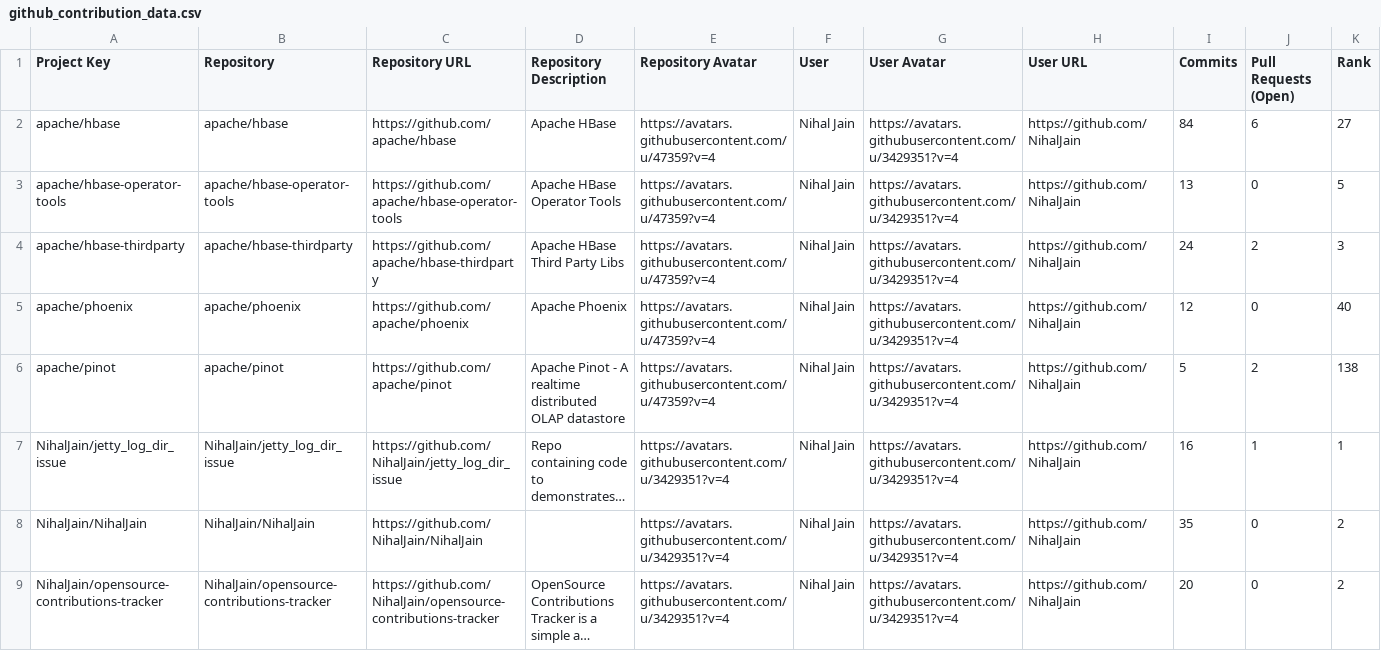
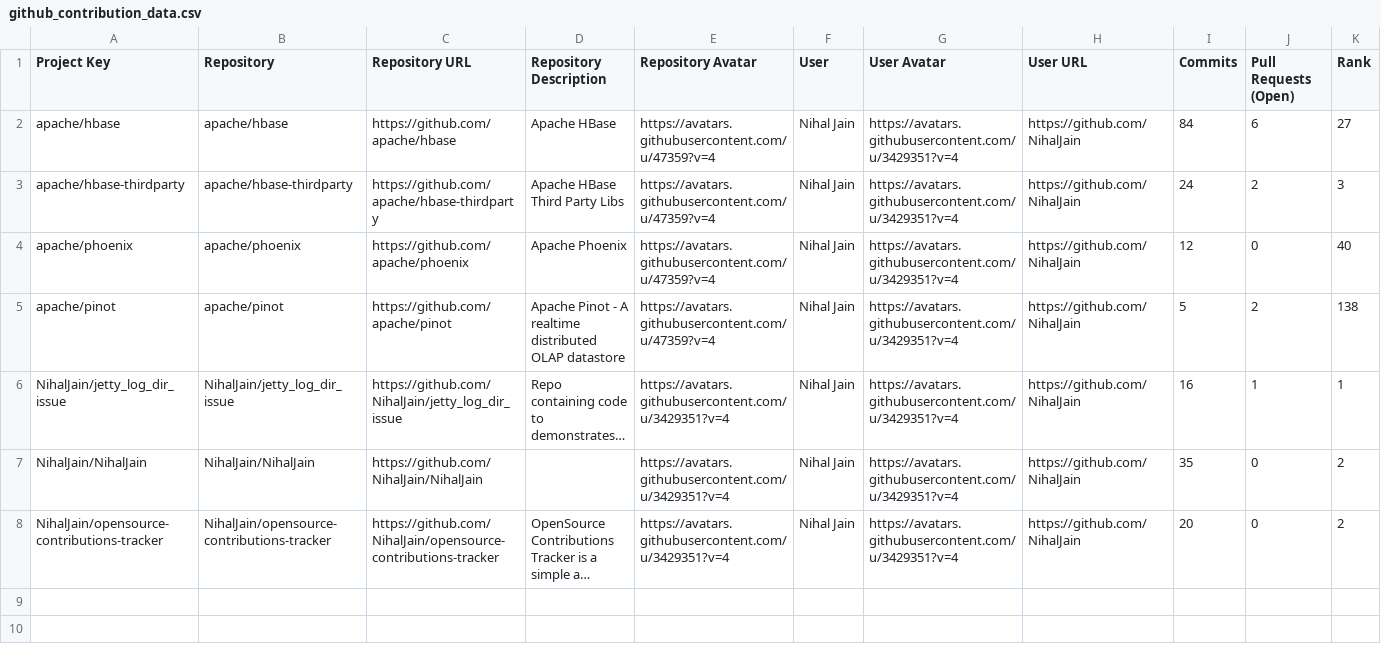
Before and after one commit to nihaljain-test/opensource-contributions-tracker, a CSV file: output/github_contribution_data.csv, drawn as a sheet; only a part is shown; long unchanged cells end in …; rows hold the shown columns only; the diff names each change by its address in the sheet, - before the commit and + after, or states it on an @@ line.

```diff
--- a/output/github_contribution_data.csv
+++ b/output/github_contribution_data.csv
-row 3: apache/hbase-operator-tools | apache/hbase-operator-tools | https://github.com/apache/hbase-operator-tools | Apache HBase Operator Tools | https://avatars.githubusercontent.com/u/47359?v=4 | Nihal Jain | https://avatars.githubusercontent.com/u/3429351?v=4 | https://github.com/NihalJain | 13 | 0 | 5
```
Also changed, not shown: 3 other files.
